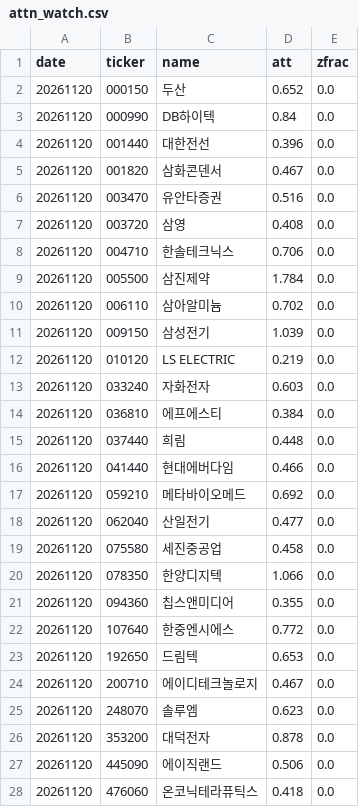
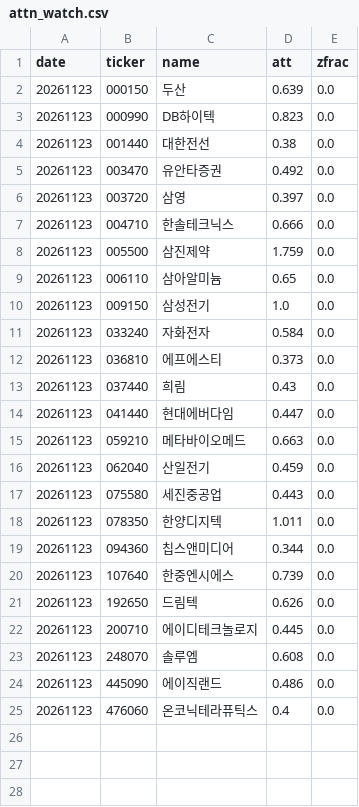
Before and after one commit to bamhobak/kospi-volume, a CSV file: data/attn_watch.csv, drawn as a sheet.

```diff
--- a/data/attn_watch.csv
+++ b/data/attn_watch.csv
@@ -1,28 +1,25 @@
 date,ticker,name,att,zfrac
-20261120,000150,두산,0.652,0.0
-20261120,000990,DB하이텍,0.84,0.0
-20261120,001440,대한전선,0.396,0.0
-20261120,001820,삼화콘덴서,0.467,0.0
-20261120,003470,유안타증권,0.516,0.0
-20261120,003720,삼영,0.408,0.0
-20261120,004710,한솔테크닉스,0.706,0.0
-20261120,005500,삼진제약,1.784,0.0
-20261120,006110,삼아알미늄,0.702,0.0
-20261120,009150,삼성전기,1.039,0.0
-20261120,010120,LS ELECTRIC,0.219,0.0
-20261120,033240,자화전자,0.603,0.0
-20261120,036810,에프에스티,0.384,0.0
-20261120,037440,희림,0.448,0.0
-20261120,041440,현대에버다임,0.466,0.0
-20261120,059210,메타바이오메드,0.692,0.0
-20261120,062040,산일전기,0.477,0.0
-20261120,075580,세진중공업,0.458,0.0
-20261120,078350,한양디지텍,1.066,0.0
-20261120,094360,칩스앤미디어,0.355,0.0
-20261120,107640,한중엔시에스,0.772,0.0
-20261120,192650,드림텍,0.653,0.0
-20261120,200710,에이디테크놀로지,0.467,0.0
-20261120,248070,솔루엠,0.623,0.0
-20261120,353200,대덕전자,0.878,0.0
-20261120,445090,에이직랜드,0.506,0.0
-20261120,476060,온코닉테라퓨틱스,0.418,0.0
+20261123,000150,두산,0.639,0.0
+20261123,000990,DB하이텍,0.823,0.0
+20261123,001440,대한전선,0.38,0.0
+20261123,003470,유안타증권,0.492,0.0
+20261123,003720,삼영,0.397,0.0
+20261123,004710,한솔테크닉스,0.666,0.0
+20261123,005500,삼진제약,1.759,0.0
+20261123,006110,삼아알미늄,0.65,0.0
+20261123,009150,삼성전기,1.0,0.0
+20261123,033240,자화전자,0.584,0.0
+20261123,036810,에프에스티,0.373,0.0
+20261123,037440,희림,0.43,0.0
+20261123,041440,현대에버다임,0.447,0.0
+20261123,059210,메타바이오메드,0.663,0.0
+20261123,062040,산일전기,0.459,0.0
+20261123,075580,세진중공업,0.443,0.0
+20261123,078350,한양디지텍,1.011,0.0
+20261123,094360,칩스앤미디어,0.344,0.0
+20261123,107640,한중엔시에스,0.739,0.0
+20261123,192650,드림텍,0.626,0.0
+20261123,200710,에이디테크놀로지,0.445,0.0
+20261123,248070,솔루엠,0.608,0.0
+20261123,445090,에이직랜드,0.486,0.0
+20261123,476060,온코닉테라퓨틱스,0.4,0.0
```
Also changed, not shown: data/credit_recent.csv, data/dilution_recent.csv, 11 other files.
